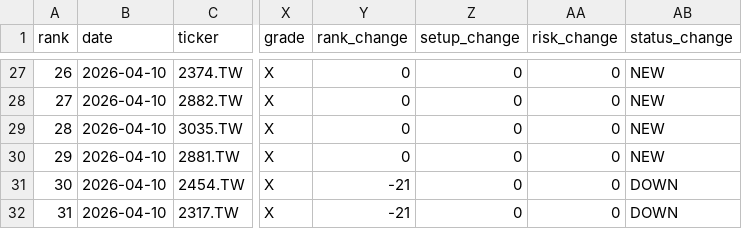
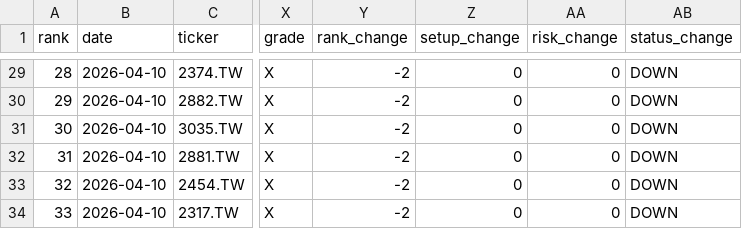
Before and after one commit to tokuzfunpi/stock-watch, a CSV file: theme_watchlist_daily/prev_daily_rank.csv, drawn as a sheet; only a part is shown, gaps mark what is left out; addresses are those after the commit; the diff covers the shown part only; the diff names each change by its address in the sheet, - before the commit and + after, or states it on an @@ line.

```diff
--- a/theme_watchlist_daily/prev_daily_rank.csv
+++ b/theme_watchlist_daily/prev_daily_rank.csv
@@ column A (rank) renumbered from row 3 down @@
-Y29:Y32 (rank_change): 0
+Y29:Y32 (rank_change): -2
-AB29:AB32 (status_change): NEW
+AB29:AB32 (status_change): DOWN
-Y33:Y34 (rank_change): -21
+Y33:Y34 (rank_change): -2
```
Also changed, not shown: 2 added rows and 51 edited cells elsewhere in this file, theme_watchlist_daily/backtest_events_attack.csv, 5 other files.
